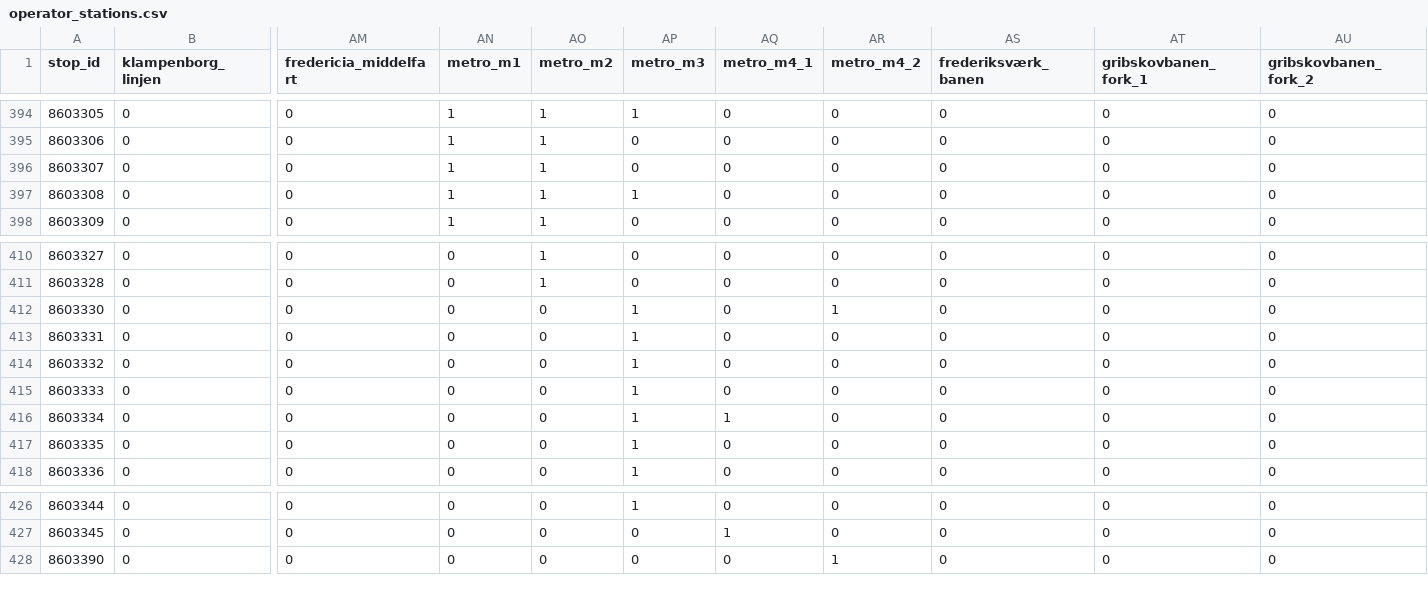
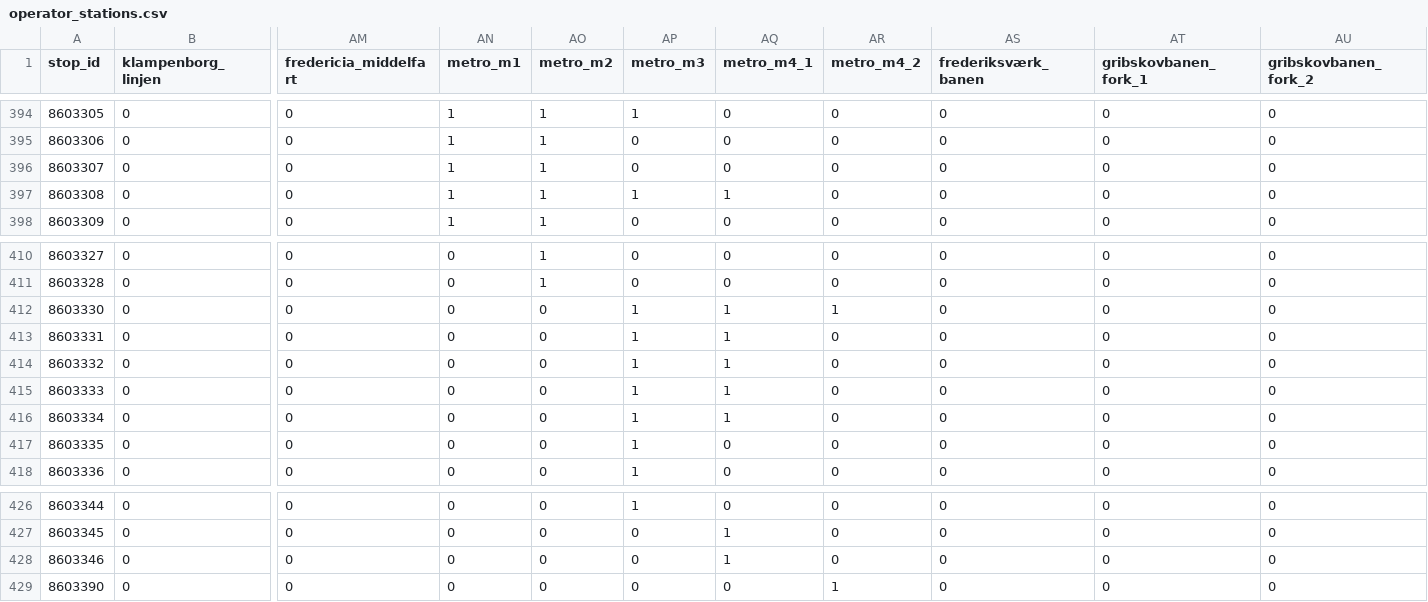
Before and after one commit to alanTBST/tablesalt, a CSV file: tablesalt/resources/networktopodk/operator_stations.csv, drawn as a sheet; only a part is shown, gaps mark what is left out; rows hold the shown columns only; the diff names each change by its address in the sheet, - before the commit and + after, or states it on an @@ line.

Commit message:
updated m4 stations

```diff
--- a/tablesalt/resources/networktopodk/operator_stations.csv
+++ b/tablesalt/resources/networktopodk/operator_stations.csv
-AQ397 (metro_m4_1): 0
+AQ397 (metro_m4_1): 1
-AQ412:AQ415 (metro_m4_1): 0
+AQ412:AQ415 (metro_m4_1): 1
+row 428: 8603346 | 0 | 0 | 0 | 0 | 0 | 1 | 0 | 0 | 0 | 0
```
